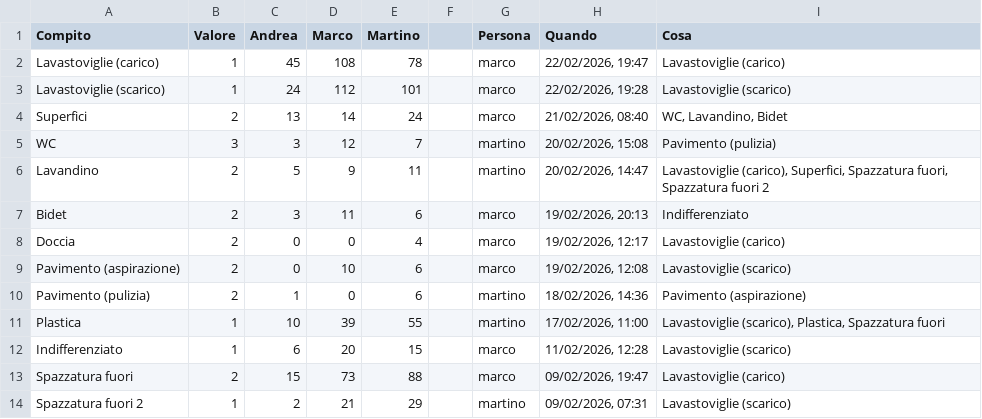
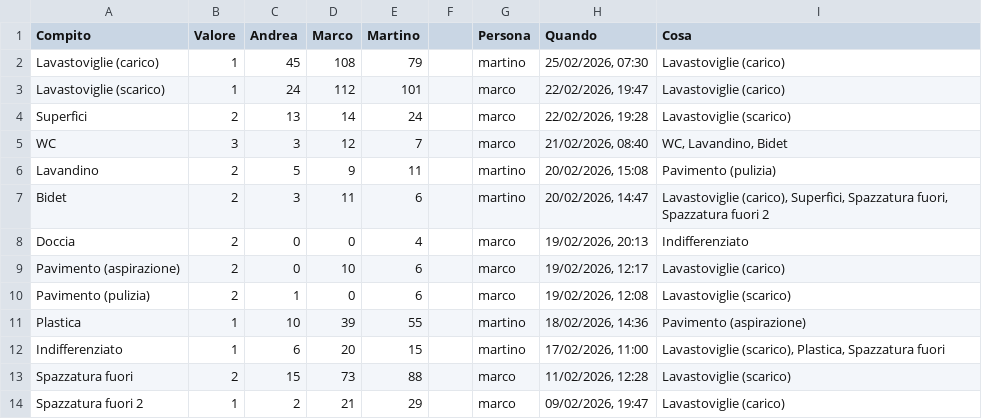
Before and after one commit to BertrandPouget/litpii, a CSV file: data/chores.csv, drawn as a sheet; only a part is shown; the diff covers the shown part only.

Commit message:
Update chores for martino

```diff
--- a/data/chores.csv
+++ b/data/chores.csv
@@ -1,14 +1,14 @@
 Compito,Valore,Andrea,Marco,Martino,,Persona,Quando,Cosa
-Lavastoviglie (carico),1,45,108,78,,marco,"22/02/2026, 19:47",Lavastoviglie (carico)
-Lavastoviglie (scarico),1,24,112,101,,marco,"22/02/2026, 19:28",Lavastoviglie (scarico)
-Superfici,2,13,14,24,,marco,"21/02/2026, 08:40","WC, Lavandino, Bidet"
-WC,3,3,12,7,,martino,"20/02/2026, 15:08",Pavimento (pulizia)
-Lavandino,2,5,9,11,,martino,"20/02/2026, 14:47","Lavastoviglie (carico), Superfici, Spazzatura fuori, Spazzatura fuori 2"
-Bidet,2,3,11,6,,marco,"19/02/2026, 20:13",Indifferenziato
-Doccia,2,0,0,4,,marco,"19/02/2026, 12:17",Lavastoviglie (carico)
-Pavimento (aspirazione),2,0,10,6,,marco,"19/02/2026, 12:08",Lavastoviglie (scarico)
-Pavimento (pulizia),2,1,0,6,,martino,"18/02/2026, 14:36",Pavimento (aspirazione)
-Plastica,1,10,39,55,,martino,"17/02/2026, 11:00","Lavastoviglie (scarico), Plastica, Spazzatura fuori"
-Indifferenziato,1,6,20,15,,marco,"11/02/2026, 12:28",Lavastoviglie (scarico)
-Spazzatura fuori,2,15,73,88,,marco,"09/02/2026, 19:47",Lavastoviglie (carico)
-Spazzatura fuori 2,1,2,21,29,,martino,"09/02/2026, 07:31",Lavastoviglie (scarico)
+Lavastoviglie (carico),1,45,108,79,,martino,"25/02/2026, 07:30",Lavastoviglie (carico)
+Lavastoviglie (scarico),1,24,112,101,,marco,"22/02/2026, 19:47",Lavastoviglie (carico)
+Superfici,2,13,14,24,,marco,"22/02/2026, 19:28",Lavastoviglie (scarico)
+WC,3,3,12,7,,marco,"21/02/2026, 08:40","WC, Lavandino, Bidet"
+Lavandino,2,5,9,11,,martino,"20/02/2026, 15:08",Pavimento (pulizia)
+Bidet,2,3,11,6,,martino,"20/02/2026, 14:47","Lavastoviglie (carico), Superfici, Spazzatura fuori, Spazzatura fuori 2"
+Doccia,2,0,0,4,,marco,"19/02/2026, 20:13",Indifferenziato
+Pavimento (aspirazione),2,0,10,6,,marco,"19/02/2026, 12:17",Lavastoviglie (carico)
+Pavimento (pulizia),2,1,0,6,,marco,"19/02/2026, 12:08",Lavastoviglie (scarico)
+Plastica,1,10,39,55,,martino,"18/02/2026, 14:36",Pavimento (aspirazione)
+Indifferenziato,1,6,20,15,,martino,"17/02/2026, 11:00","Lavastoviglie (scarico), Plastica, Spazzatura fuori"
+Spazzatura fuori,2,15,73,88,,marco,"11/02/2026, 12:28",Lavastoviglie (scarico)
+Spazzatura fuori 2,1,2,21,29,,marco,"09/02/2026, 19:47",Lavastoviglie (carico)
```
Also changed, not shown: 1 added row and 6 edited cells elsewhere in this file.
